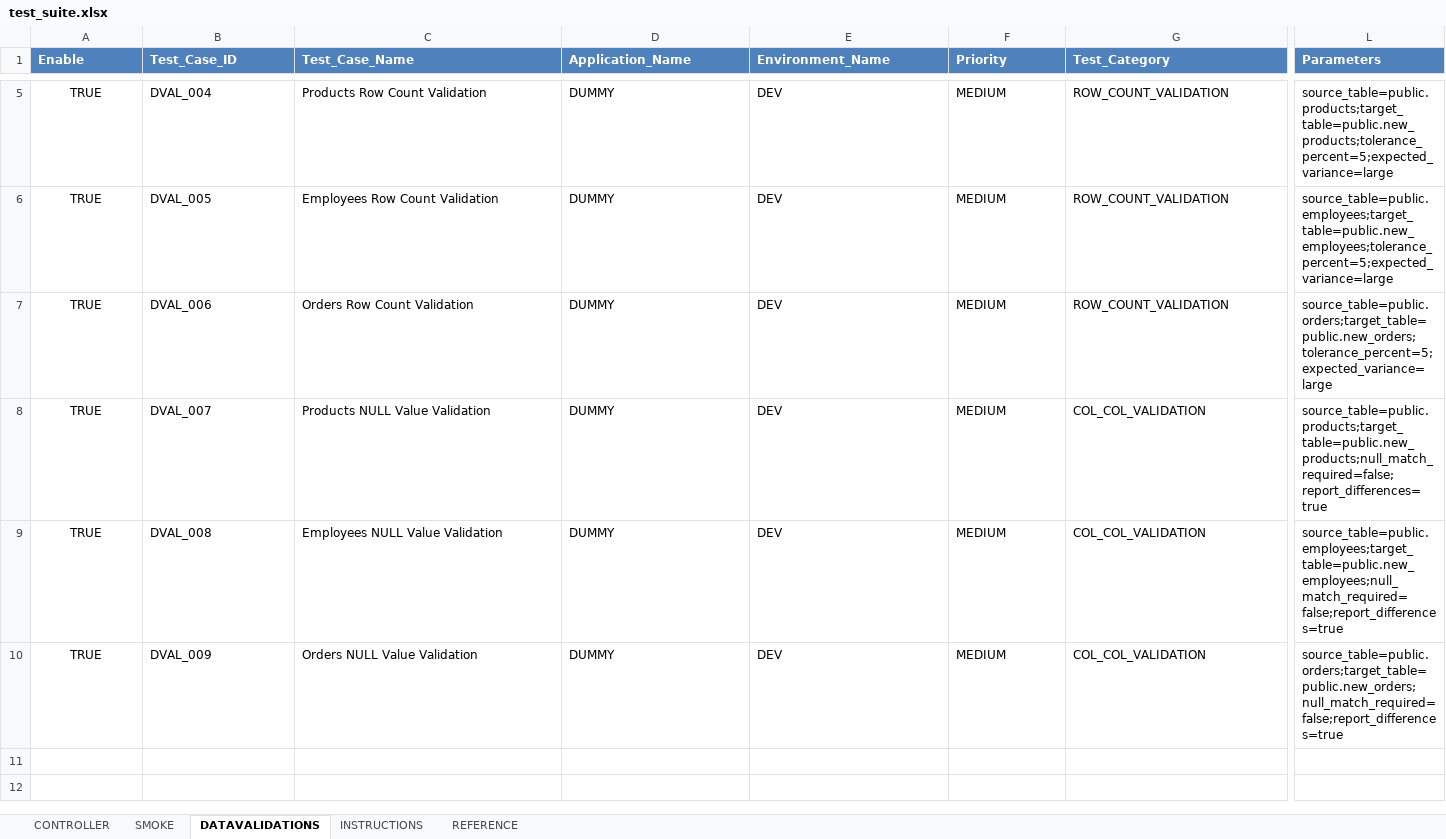
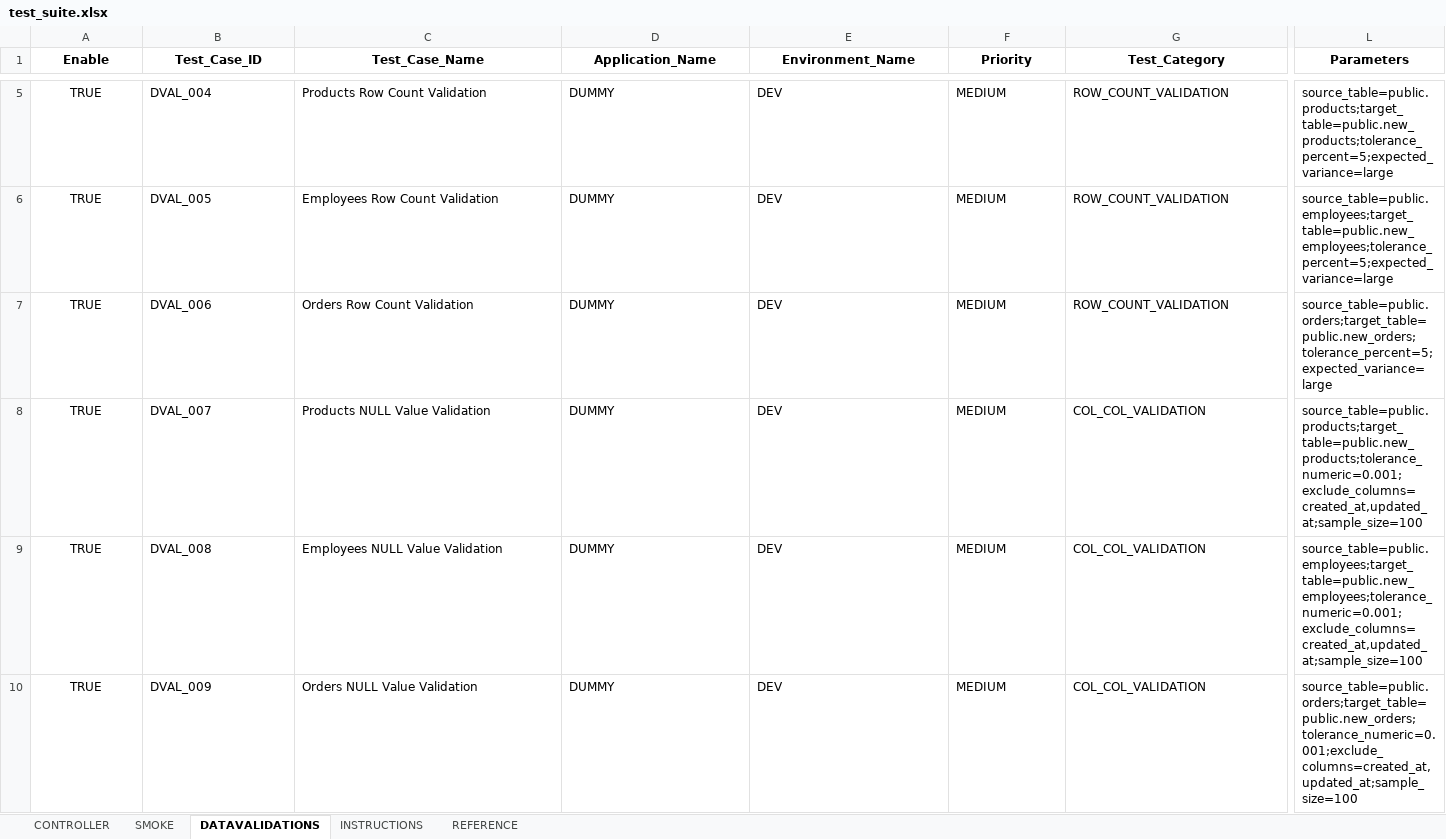
Before and after one commit to ShanKonduru/cross_db_validator, an Excel workbook: inputs/test_suite.xlsx, sheet DATAVALIDATIONS, drawn as a sheet; only a part is shown, gaps mark what is left out; values as stored, in another font and other column widths than the file's, no borders; the diff covers the shown part only; the diff names each change by its address in the sheet, - before the commit and + after, or states it on an @@ line.

```diff
--- a/inputs/test_suite.xlsx (sheet DATAVALIDATIONS)
+++ b/inputs/test_suite.xlsx (sheet DATAVALIDATIONS)
@@ A1:L1 fill: #4F81BD → none, text colour: #FFFFFF → black, alignment: left → center @@
-L8 (Parameters): source_table=public.products;target_table=public.new_products;null_match_required=false;report_differences=true
+L8 (Parameters): source_table=public.products;target_table=public.new_products;tolerance_numeric=0.001;exclude_columns=created_at,updated_at;sample_size=100
-L9 (Parameters): source_table=public.employees;target_table=public.new_employees;null_match_required=false;report_differences=true
+L9 (Parameters): source_table=public.employees;target_table=public.new_employees;tolerance_numeric=0.001;exclude_columns=created_at,updated_at;sample_size=100
-L10 (Parameters): source_table=public.orders;target_table=public.new_orders;null_match_required=false;report_differences=true
+L10 (Parameters): source_table=public.orders;target_table=public.new_orders;tolerance_numeric=0.001;exclude_columns=created_at,updated_at;sample_size=100
```
Also changed, not shown: cell formats elsewhere in this sheet, 2 other files.
